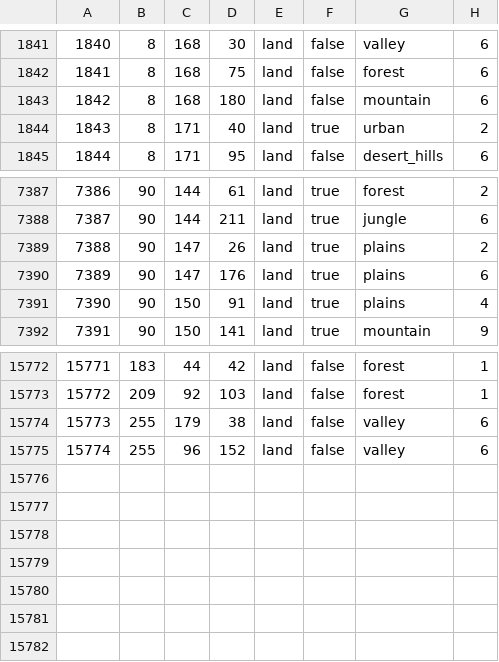
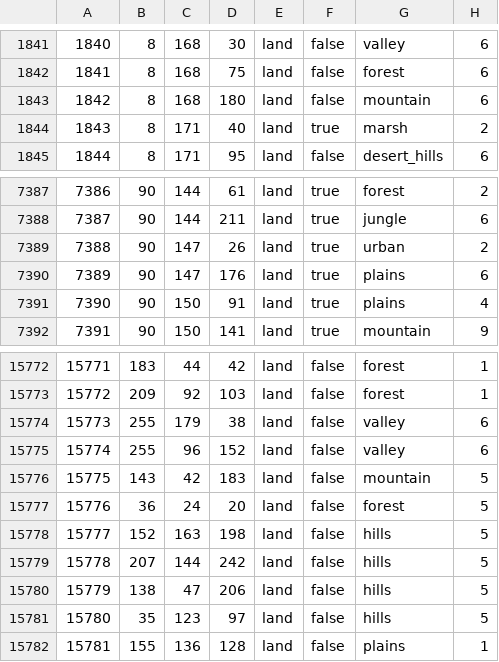
Before and after one commit to NewGrestin/PaxBritannicaRedux, a CSV file: map/definition.csv, drawn as a sheet; only a part is shown, gaps mark what is left out.

```diff
--- a/map/definition.csv
+++ b/map/definition.csv
@@ -1843,3 +1843,3 @@
 1842;8;168;180;land;false;mountain;6
-1843;8;171;40;land;true;urban;2
+1843;8;171;40;land;true;marsh;2
 1844;8;171;95;land;false;desert_hills;6
@@ -7388,3 +7388,3 @@
 7387;90;144;211;land;true;jungle;6
-7388;90;147;26;land;true;plains;2
+7388;90;147;26;land;true;urban;2
 7389;90;147;176;land;true;plains;6
@@ -15775 +15775,8 @@
 15774;255;96;152;land;false;valley;6
+15775;143;42;183;land;false;mountain;5
+15776;36;24;20;land;false;forest;5
+15777;152;163;198;land;false;hills;5
+15778;207;144;242;land;false;hills;5
+15779;138;47;206;land;false;hills;5
+15780;35;123;97;land;false;hills;5
+15781;155;136;128;land;false;plains;1
```
Also changed, not shown: 28 other files.
